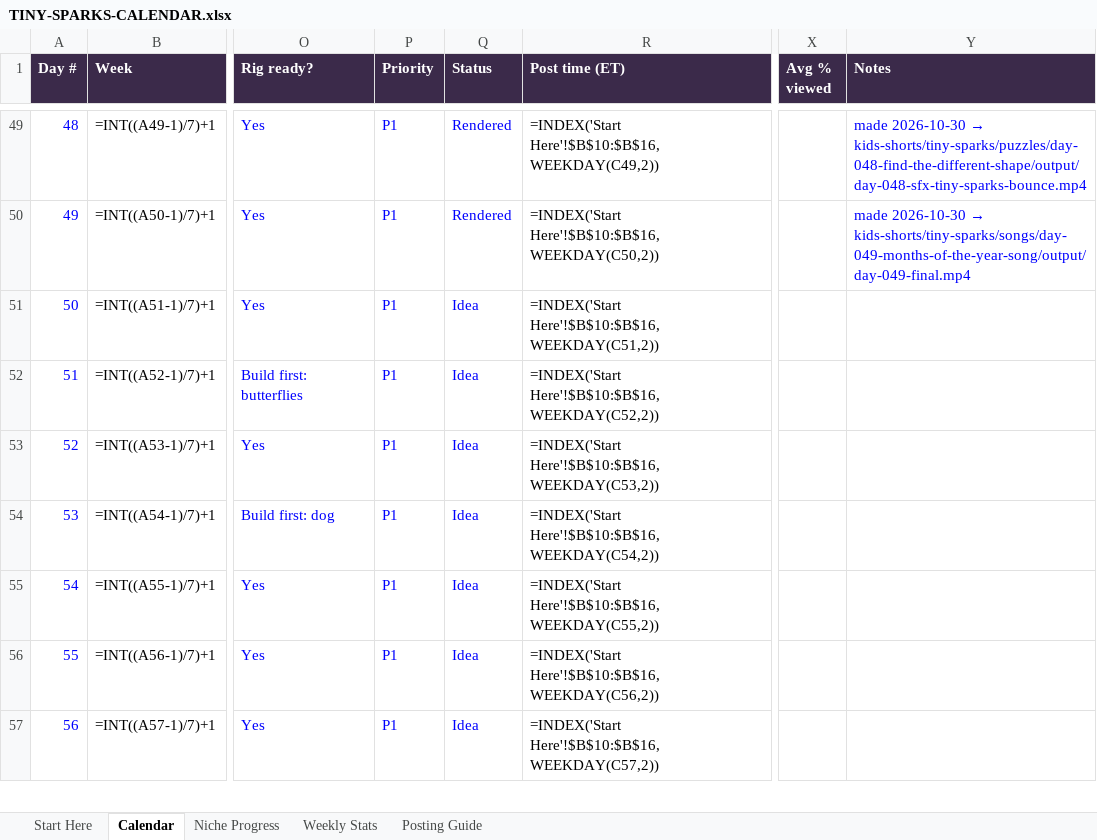
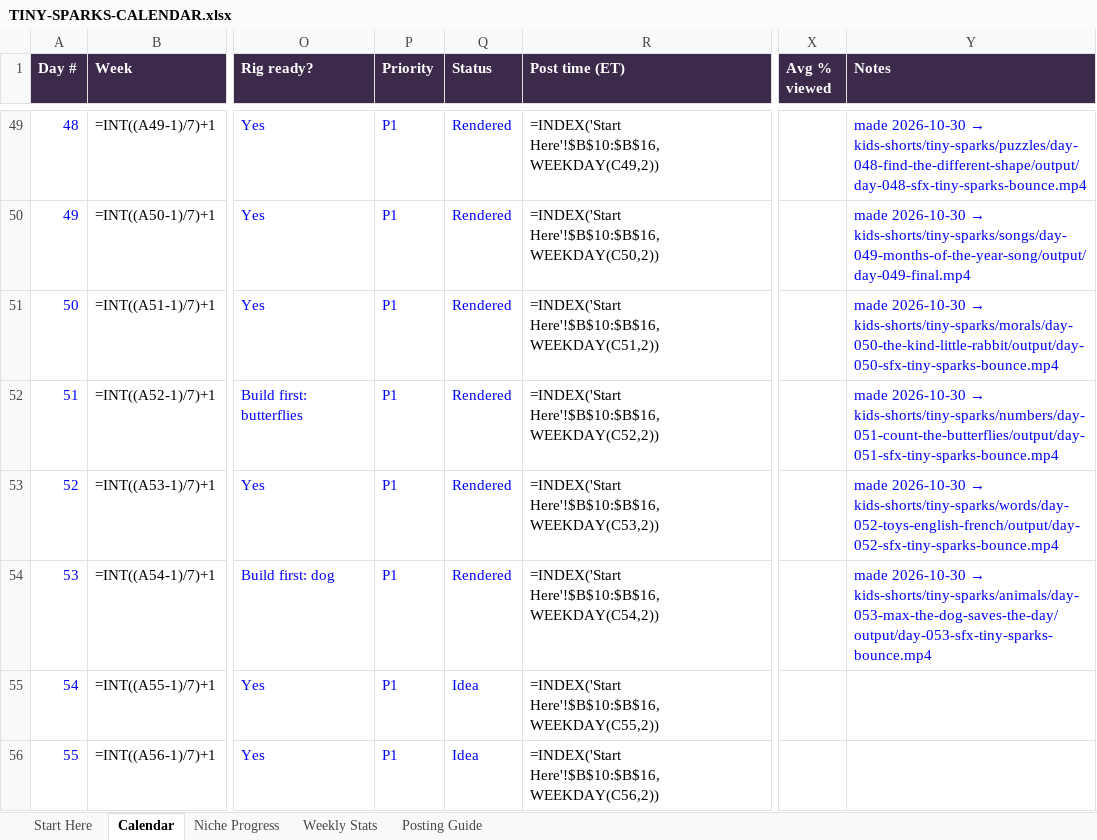
Before and after one commit to zakariaessaiydy/ai-gen, an Excel workbook: TINY-SPARKS-CALENDAR.xlsx, sheet Calendar, drawn as a sheet; only a part is shown, gaps mark what is left out; the shorter side is filled out with more unchanged rows; values as stored, in another font and other column widths than the file's, no borders; formulas without a stored value are shown as written; conditional formats not drawn; the diff names each change by its address in the sheet, - before the commit and + after, or states it on an @@ line.

```diff
--- a/TINY-SPARKS-CALENDAR.xlsx (sheet Calendar)
+++ b/TINY-SPARKS-CALENDAR.xlsx (sheet Calendar)
-Q51:Q54 (Status): Idea
+Q51:Q54 (Status): Rendered
@@ Y51 (Notes): (empty) → made 2026-10-30 → kids-shorts/tiny-sparks/morals/day-050-the-kind-little-rabbit/output/day-050-sfx-tiny-sparks-bounce.mp4 @@
@@ Y52 (Notes): (empty) → made 2026-10-30 → kids-shorts/tiny-sparks/numbers/day-051-count-the-butterflies/output/day-051-sfx-tiny-sparks-bounce.mp4 @@
@@ Y53 (Notes): (empty) → made 2026-10-30 → kids-shorts/tiny-sparks/words/day-052-toys-english-french/output/day-052-sfx-tiny-sparks-bounce.mp4 @@
@@ Y54 (Notes): (empty) → made 2026-10-30 → kids-shorts/tiny-sparks/animals/day-053-max-the-dog-saves-the-day/output/day-053-sfx-tiny-sparks-bounce.mp4 @@
```
Also changed, not shown: 5 other files.
